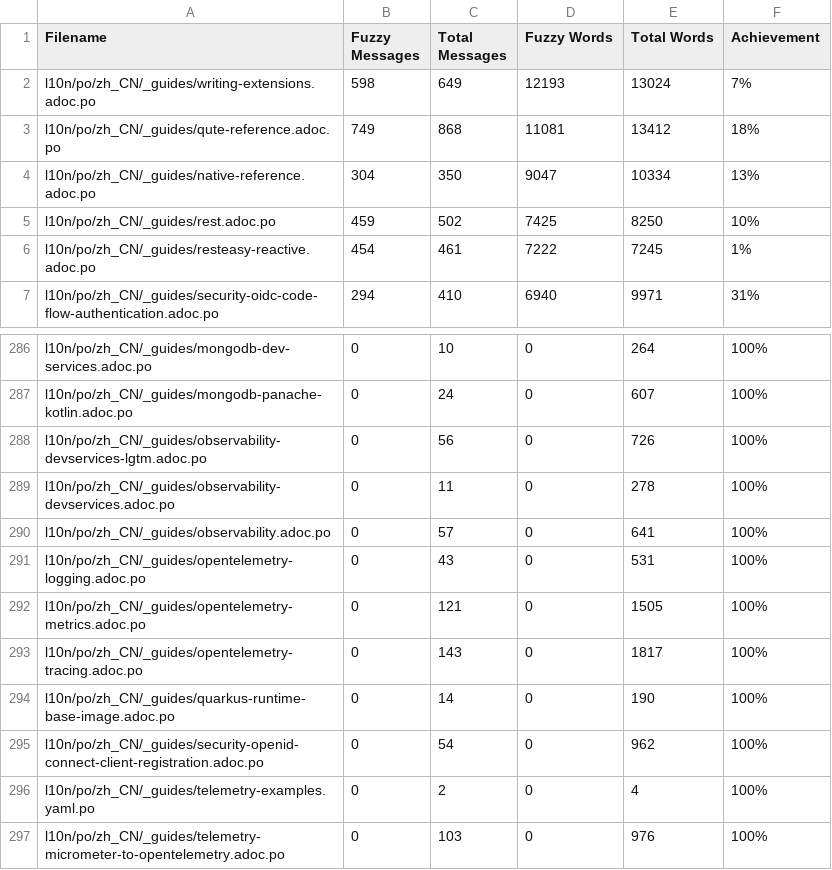
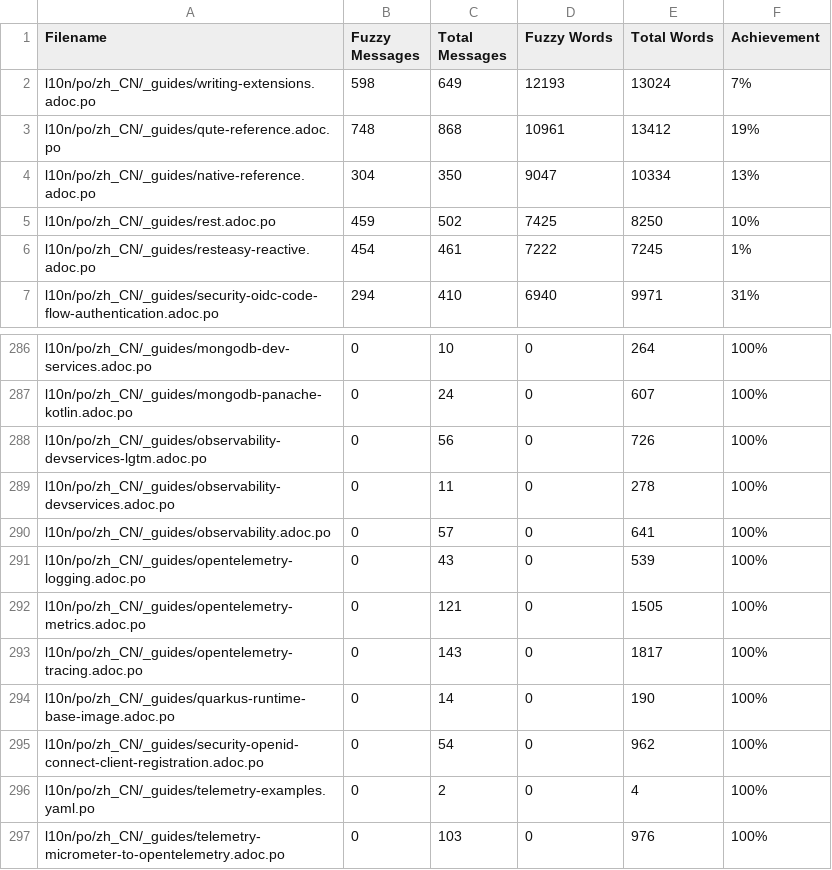
Before and after one commit to zhfeng/cn.quarkus.io, a CSV file: l10n/stats/latest-guides-translation.csv, drawn as a sheet; only a part is shown, gaps mark what is left out.

```diff
--- a/l10n/stats/latest-guides-translation.csv
+++ b/l10n/stats/latest-guides-translation.csv
@@ -2,3 +2,3 @@ Filename, Fuzzy Messages, Total Messages, Fuzzy Words, Total Words, Achievement
 l10n/po/zh_CN/_guides/writing-extensions.adoc.po, 598, 649, 12193, 13024, 7%
-l10n/po/zh_CN/_guides/qute-reference.adoc.po, 749, 868, 11081, 13412, 18%
+l10n/po/zh_CN/_guides/qute-reference.adoc.po, 748, 868, 10961, 13412, 19%
 l10n/po/zh_CN/_guides/native-reference.adoc.po, 304, 350, 9047, 10334, 13%
@@ -290,3 +290,3 @@ l10n/po/zh_CN/_guides/observability-devservices.adoc.po, 0, 11, 0, 278, 100%
 l10n/po/zh_CN/_guides/observability.adoc.po, 0, 57, 0, 641, 100%
-l10n/po/zh_CN/_guides/opentelemetry-logging.adoc.po, 0, 43, 0, 531, 100%
+l10n/po/zh_CN/_guides/opentelemetry-logging.adoc.po, 0, 43, 0, 539, 100%
 l10n/po/zh_CN/_guides/opentelemetry-metrics.adoc.po, 0, 121, 0, 1505, 100%
```
Also changed, not shown: l10n/stats/main-guides-translation.csv, l10n/stats/misc-translation.csv, 1 other file.
